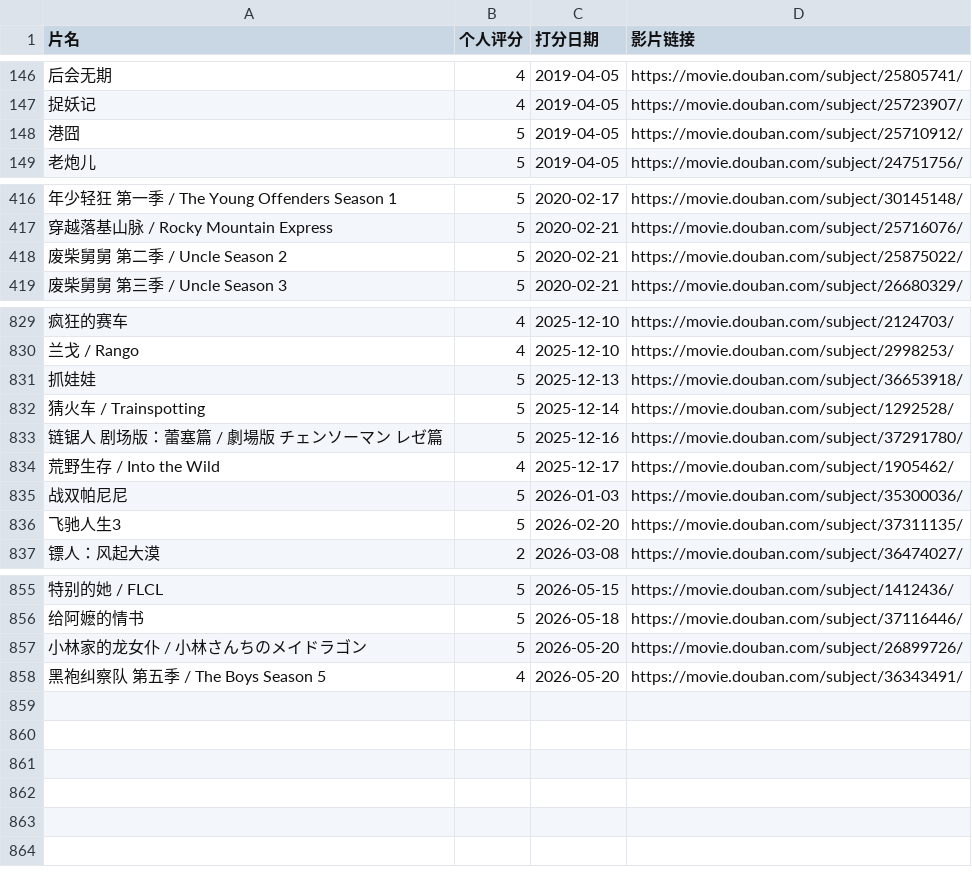
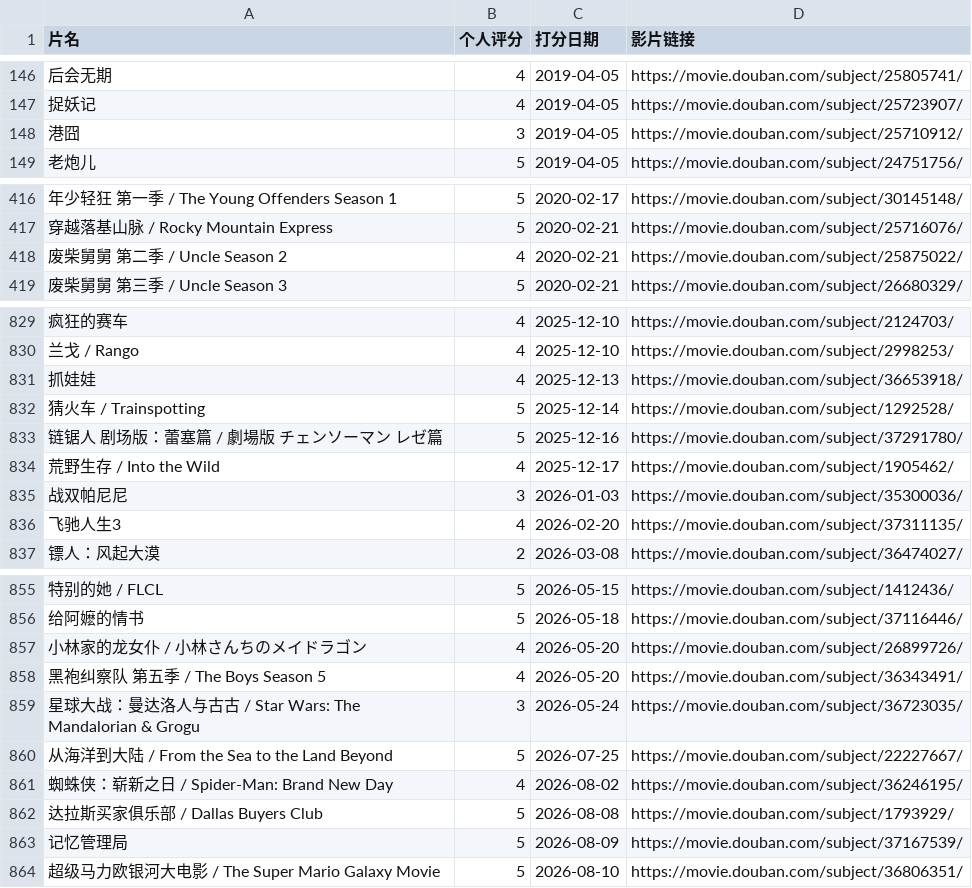
Before and after one commit to MarkXuJQ/Mark-blog, a CSV file: content/movies/movie.csv, drawn as a sheet; only a part is shown, gaps mark what is left out; the diff covers the shown part only.

Commit message:
feat: enhance BlogRelatedPosts component layout and styles; update movie ratings and add new entries in timeline

```diff
--- a/content/movies/movie.csv
+++ b/content/movies/movie.csv
@@ -147,3 +147,3 @@
 "捉妖记","4","2019-04-05","https://movie.douban.com/subject/25723907/",
-"港囧","5","2019-04-05","https://movie.douban.com/subject/25710912/",
+"港囧","3","2019-04-05","https://movie.douban.com/subject/25710912/",
 "老炮儿","5","2019-04-05","https://movie.douban.com/subject/24751756/",
@@ -417,3 +417,3 @@
 "穿越落基山脉 / Rocky Mountain Express","5","2020-02-21","https://movie.douban.com/subject/25716076/",
-"废柴舅舅 第二季 / Uncle Season 2","5","2020-02-21","https://movie.douban.com/subject/25875022/",
+"废柴舅舅 第二季 / Uncle Season 2","4","2020-02-21","https://movie.douban.com/subject/25875022/",
 "废柴舅舅 第三季 / Uncle Season 3","5","2020-02-21","https://movie.douban.com/subject/26680329/",
@@ -830,3 +830,3 @@
 "兰戈 / Rango","4","2025-12-10","https://movie.douban.com/subject/2998253/",
-"抓娃娃","5","2025-12-13","https://movie.douban.com/subject/36653918/",
+"抓娃娃","4","2025-12-13","https://movie.douban.com/subject/36653918/",
 "猜火车 / Trainspotting","5","2025-12-14","https://movie.douban.com/subject/1292528/",
@@ -834,4 +834,4 @@
 "荒野生存 / Into the Wild","4","2025-12-17","https://movie.douban.com/subject/1905462/",
-"战双帕尼尼","5","2026-01-03","https://movie.douban.com/subject/35300036/",
-"飞驰人生3","5","2026-02-20","https://movie.douban.com/subject/37311135/",
+"战双帕尼尼","3","2026-01-03","https://movie.douban.com/subject/35300036/",
+"飞驰人生3","4","2026-02-20","https://movie.douban.com/subject/37311135/",
 "镖人：风起大漠","2","2026-03-08","https://movie.douban.com/subject/36474027/",
@@ -856,3 +856,9 @@
 "给阿嬷的情书","5","2026-05-18","https://movie.douban.com/subject/37116446/",
-"小林家的龙女仆 / 小林さんちのメイドラゴン","5","2026-05-20","https://movie.douban.com/subject/26899726/",
+"小林家的龙女仆 / 小林さんちのメイドラゴン","4","2026-05-20","https://movie.douban.com/subject/26899726/",
 "黑袍纠察队 第五季 / The Boys Season 5","4","2026-05-20","https://movie.douban.com/subject/36343491/",
+"星球大战：曼达洛人与古古 / Star Wars: The Mandalorian & Grogu","3","2026-05-24","https://movie.douban.com/subject/36723035/",
+"从海洋到大陆 / From the Sea to the Land Beyond","5","2026-07-25","https://movie.douban.com/subject/22227667/",
+"蜘蛛侠：崭新之日 / Spider-Man: Brand New Day","4","2026-08-02","https://movie.douban.com/subject/36246195/",
+"达拉斯买家俱乐部 / Dallas Buyers Club","5","2026-08-08","https://movie.douban.com/subject/1793929/",
+"记忆管理局","5","2026-08-09","https://movie.douban.com/subject/37167539/",
+"超级马力欧银河大电影 / The Super Mario Galaxy Movie","5","2026-08-10","https://movie.douban.com/subject/36806351/",
```
Also changed, not shown: 3 edited cells elsewhere in this file, 3 other files.
